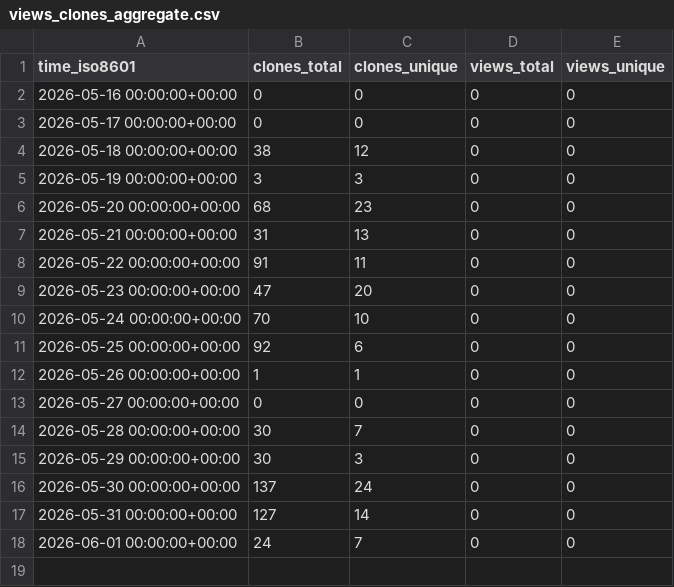
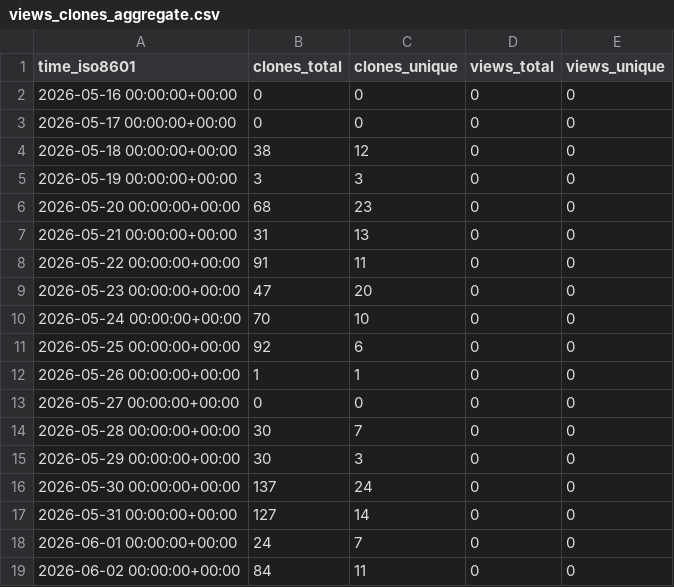
Before and after one commit to mod-one/macc, a CSV file: mod-one/macc/ghrs-data/views_clones_aggregate.csv, drawn as a sheet.

```diff
--- a/mod-one/macc/ghrs-data/views_clones_aggregate.csv
+++ b/mod-one/macc/ghrs-data/views_clones_aggregate.csv
@@ -18 +18,2 @@ time_iso8601,clones_total,clones_unique,views_total,views_unique
 2026-06-01 00:00:00+00:00,24,7,0,0
+2026-06-02 00:00:00+00:00,84,11,0,0
```
Also changed, not shown: 1 other file.
